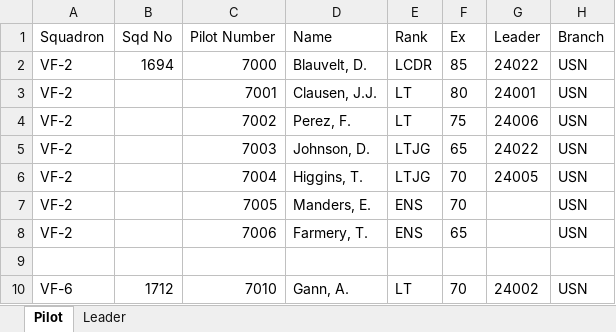
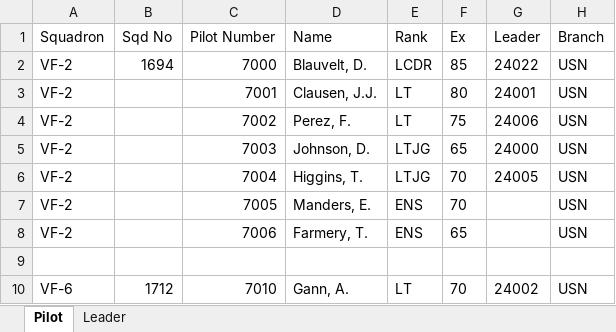
Before and after one commit to papymaj5/WITPAE, an Excel workbook: WITPAE Pilots Create.xlsx, sheet Pilot, drawn as a sheet; only a part is shown; values as stored, in another font and other column widths than the file's, no borders; the diff names each change by its address in the sheet, - before the commit and + after, or states it on an @@ line.

```diff
--- a/WITPAE Pilots Create.xlsx (sheet Pilot)
+++ b/WITPAE Pilots Create.xlsx (sheet Pilot)
-G5 (Leader): 24022
+G5 (Leader): 24000
```
Also changed, not shown: sheet Leader, 2 other files.
